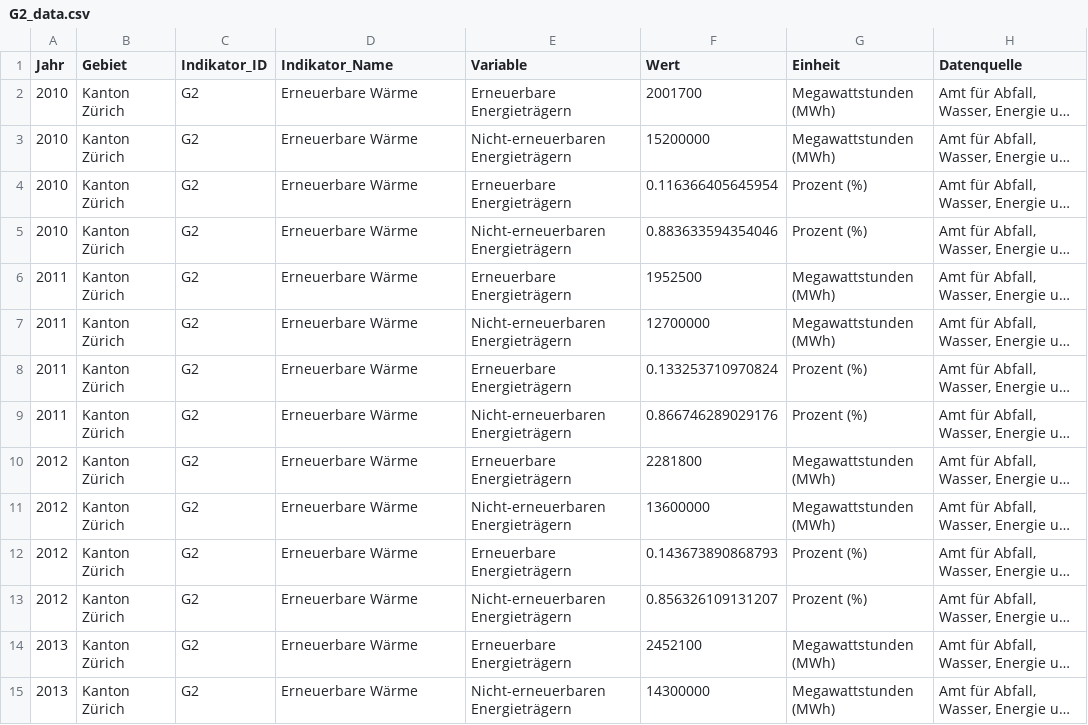
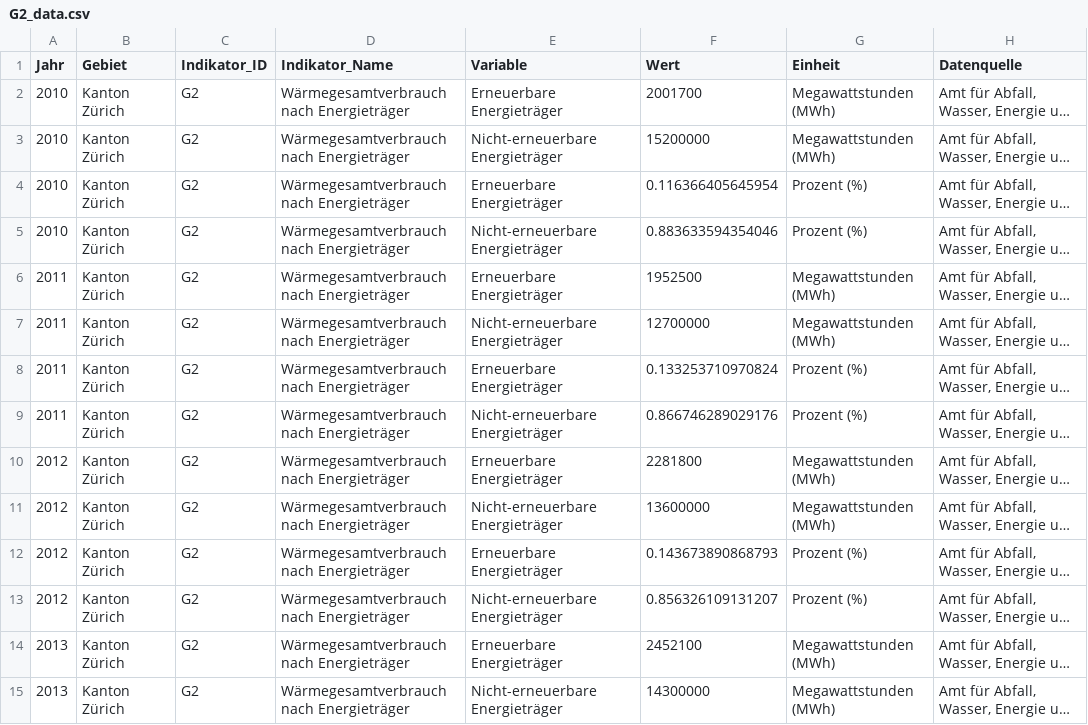
Before and after one commit to statistikZH/decarb_monitoring, a CSV file: output/G2_data.csv, drawn as a sheet; only a part is shown; long unchanged cells end in …; the diff covers the shown part only; the diff names each change by its address in the sheet, - before the commit and + after, or states it on an @@ line.

Commit message:
G2: regenerate output

```diff
--- a/output/G2_data.csv
+++ b/output/G2_data.csv
-D2:D15 (Indikator_Name): Erneuerbare Wärme
+D2:D15 (Indikator_Name): Wärmegesamtverbrauch nach Energieträger
-E2 (Variable): Erneuerbare Energieträgern
+E2 (Variable): Erneuerbare Energieträger
-E3 (Variable): Nicht-erneuerbaren Energieträgern
+E3 (Variable): Nicht-erneuerbare Energieträger
-E4 (Variable): Erneuerbare Energieträgern
+E4 (Variable): Erneuerbare Energieträger
-E5 (Variable): Nicht-erneuerbaren Energieträgern
+E5 (Variable): Nicht-erneuerbare Energieträger
-E6 (Variable): Erneuerbare Energieträgern
+E6 (Variable): Erneuerbare Energieträger
-E7 (Variable): Nicht-erneuerbaren Energieträgern
+E7 (Variable): Nicht-erneuerbare Energieträger
-E8 (Variable): Erneuerbare Energieträgern
+E8 (Variable): Erneuerbare Energieträger
-E9 (Variable): Nicht-erneuerbaren Energieträgern
+E9 (Variable): Nicht-erneuerbare Energieträger
-E10 (Variable): Erneuerbare Energieträgern
+E10 (Variable): Erneuerbare Energieträger
-E11 (Variable): Nicht-erneuerbaren Energieträgern
+E11 (Variable): Nicht-erneuerbare Energieträger
-E12 (Variable): Erneuerbare Energieträgern
+E12 (Variable): Erneuerbare Energieträger
-E13 (Variable): Nicht-erneuerbaren Energieträgern
+E13 (Variable): Nicht-erneuerbare Energieträger
-E14 (Variable): Erneuerbare Energieträgern
+E14 (Variable): Erneuerbare Energieträger
-E15 (Variable): Nicht-erneuerbaren Energieträgern
+E15 (Variable): Nicht-erneuerbare Energieträger
```
Also changed, not shown: 68 edited cells elsewhere in this file.
